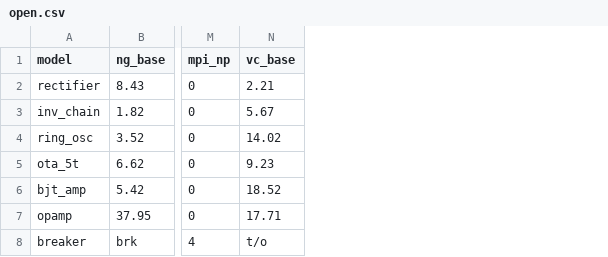
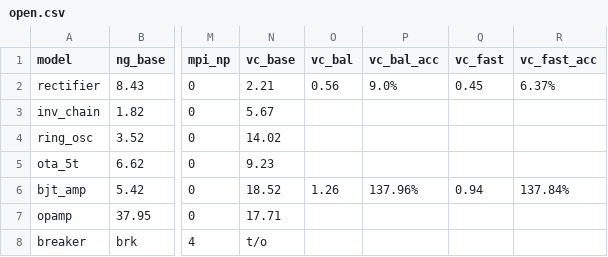
Before and after one commit to kev-cam/sv2ghdl, a CSV file: bfit/benchmarks/open.csv, drawn as a sheet; only a part is shown, gaps mark what is left out; the diff names each change by its address in the sheet, - before the commit and + after, or states it on an @@ line.

```diff
--- a/bfit/benchmarks/open.csv
+++ b/bfit/benchmarks/open.csv
+column O (vc_bal), rows 2-6: 0.56 |  |  |  | 1.26
+column P (vc_bal_acc), rows 2-6: 9.0% |  |  |  | 137.96%
+column Q (vc_fast), rows 2-6: 0.45 |  |  |  | 0.94
+column R (vc_fast_acc), rows 2-6: 6.37% |  |  |  | 137.84%
```
Also changed, not shown: 9 other files.
